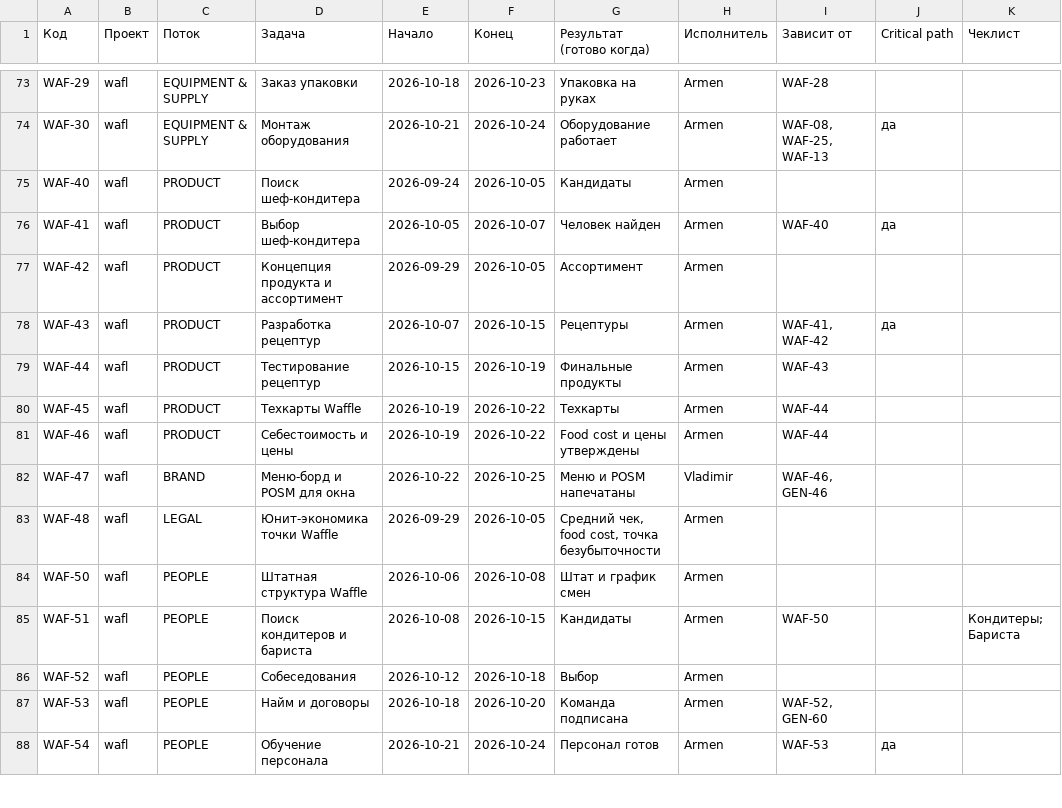
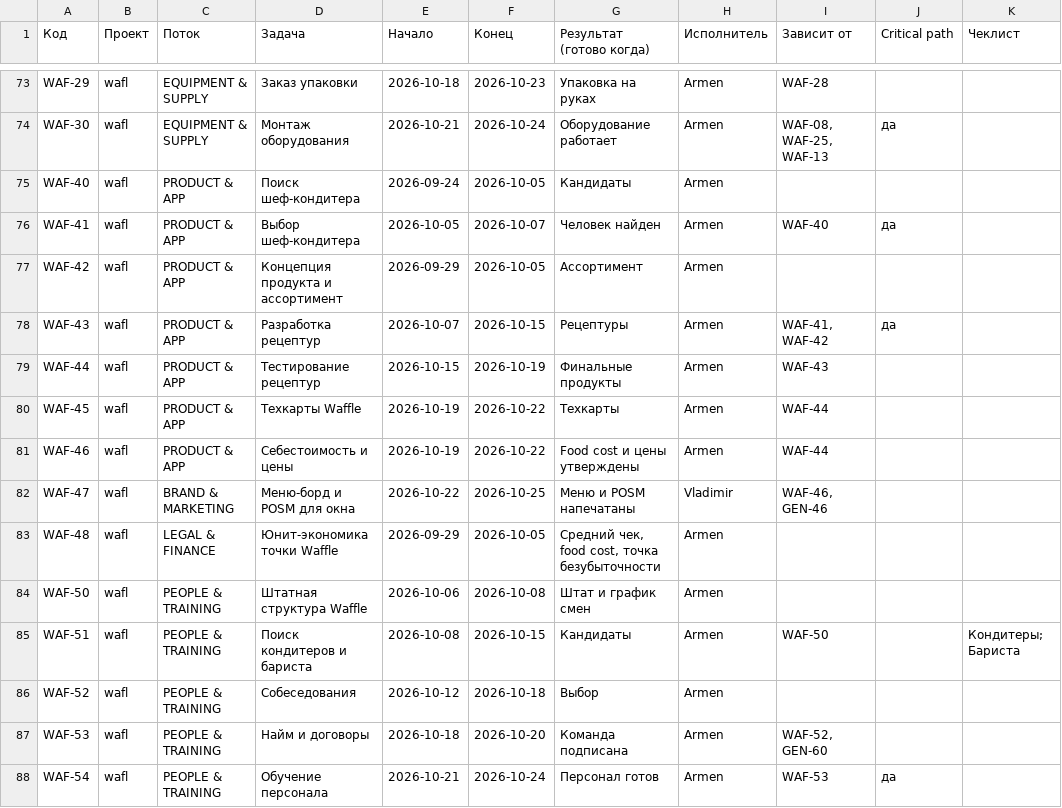
Before and after one commit to RAZ-AR/CRM_X, a CSV file: data/master-plan.csv, drawn as a sheet; only a part is shown, gaps mark what is left out; the diff covers the shown part only.

```diff
--- a/data/master-plan.csv
+++ b/data/master-plan.csv
@@ -74,15 +74,15 @@ WAF-29,wafl,EQUIPMENT & SUPPLY,Заказ упаковки,2026-10-18,2026-10-23
 WAF-30,wafl,EQUIPMENT & SUPPLY,Монтаж оборудования,2026-10-21,2026-10-24,Оборудование работает,Armen,"WAF-08, WAF-25, WAF-13",да,
-WAF-40,wafl,PRODUCT,Поиск шеф-кондитера,2026-09-24,2026-10-05,Кандидаты,Armen,,,
-WAF-41,wafl,PRODUCT,Выбор шеф-кондитера,2026-10-05,2026-10-07,Человек найден,Armen,WAF-40,да,
-WAF-42,wafl,PRODUCT,Концепция продукта и ассортимент,2026-09-29,2026-10-05,Ассортимент,Armen,,,
-WAF-43,wafl,PRODUCT,Разработка рецептур,2026-10-07,2026-10-15,Рецептуры,Armen,"WAF-41, WAF-42",да,
-WAF-44,wafl,PRODUCT,Тестирование рецептур,2026-10-15,2026-10-19,Финальные продукты,Armen,WAF-43,,
-WAF-45,wafl,PRODUCT,Техкарты Waffle,2026-10-19,2026-10-22,Техкарты,Armen,WAF-44,,
-WAF-46,wafl,PRODUCT,Себестоимость и цены,2026-10-19,2026-10-22,Food cost и цены утверждены,Armen,WAF-44,,
-WAF-47,wafl,BRAND,Меню-борд и POSM для окна,2026-10-22,2026-10-25,Меню и POSM напечатаны,Vladimir,"WAF-46, GEN-46",,
-WAF-48,wafl,LEGAL,Юнит-экономика точки Waffle,2026-09-29,2026-10-05,"Средний чек, food cost, точка безубыточности",Armen,,,
-WAF-50,wafl,PEOPLE,Штатная структура Waffle,2026-10-06,2026-10-08,Штат и график смен,Armen,,,
-WAF-51,wafl,PEOPLE,Поиск кондитеров и бариста,2026-10-08,2026-10-15,Кандидаты,Armen,WAF-50,,Кондитеры; Бариста
-WAF-52,wafl,PEOPLE,Собеседования,2026-10-12,2026-10-18,Выбор,Armen,,,
-WAF-53,wafl,PEOPLE,Найм и договоры,2026-10-18,2026-10-20,Команда подписана,Armen,"WAF-52, GEN-60",,
-WAF-54,wafl,PEOPLE,Обучение персонала,2026-10-21,2026-10-24,Персонал готов,Armen,WAF-53,да,
+WAF-40,wafl,PRODUCT & APP,Поиск шеф-кондитера,2026-09-24,2026-10-05,Кандидаты,Armen,,,
+WAF-41,wafl,PRODUCT & APP,Выбор шеф-кондитера,2026-10-05,2026-10-07,Человек найден,Armen,WAF-40,да,
+WAF-42,wafl,PRODUCT & APP,Концепция продукта и ассортимент,2026-09-29,2026-10-05,Ассортимент,Armen,,,
+WAF-43,wafl,PRODUCT & APP,Разработка рецептур,2026-10-07,2026-10-15,Рецептуры,Armen,"WAF-41, WAF-42",да,
+WAF-44,wafl,PRODUCT & APP,Тестирование рецептур,2026-10-15,2026-10-19,Финальные продукты,Armen,WAF-43,,
+WAF-45,wafl,PRODUCT & APP,Техкарты Waffle,2026-10-19,2026-10-22,Техкарты,Armen,WAF-44,,
+WAF-46,wafl,PRODUCT & APP,Себестоимость и цены,2026-10-19,2026-10-22,Food cost и цены утверждены,Armen,WAF-44,,
+WAF-47,wafl,BRAND & MARKETING,Меню-борд и POSM для окна,2026-10-22,2026-10-25,Меню и POSM напечатаны,Vladimir,"WAF-46, GEN-46",,
+WAF-48,wafl,LEGAL & FINANCE,Юнит-экономика точки Waffle,2026-09-29,2026-10-05,"Средний чек, food cost, точка безубыточности",Armen,,,
+WAF-50,wafl,PEOPLE & TRAINING,Штатная структура Waffle,2026-10-06,2026-10-08,Штат и график смен,Armen,,,
+WAF-51,wafl,PEOPLE & TRAINING,Поиск кондитеров и бариста,2026-10-08,2026-10-15,Кандидаты,Armen,WAF-50,,Кондитеры; Бариста
+WAF-52,wafl,PEOPLE & TRAINING,Собеседования,2026-10-12,2026-10-18,Выбор,Armen,,,
+WAF-53,wafl,PEOPLE & TRAINING,Найм и договоры,2026-10-18,2026-10-20,Команда подписана,Armen,"WAF-52, GEN-60",,
+WAF-54,wafl,PEOPLE & TRAINING,Обучение персонала,2026-10-21,2026-10-24,Персонал готов,Armen,WAF-53,да,
```
Also changed, not shown: 135 edited cells elsewhere in this file, 11 other files.
